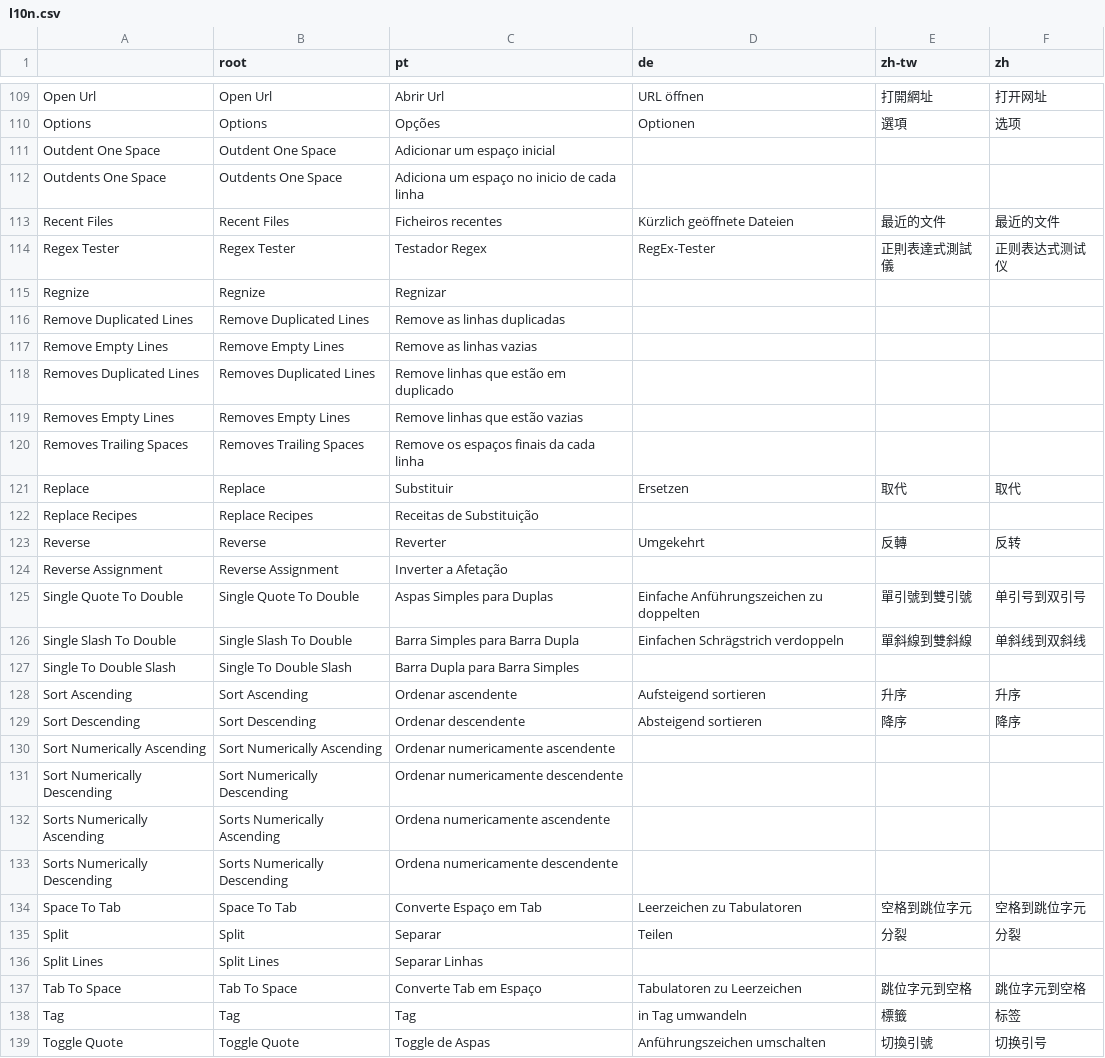
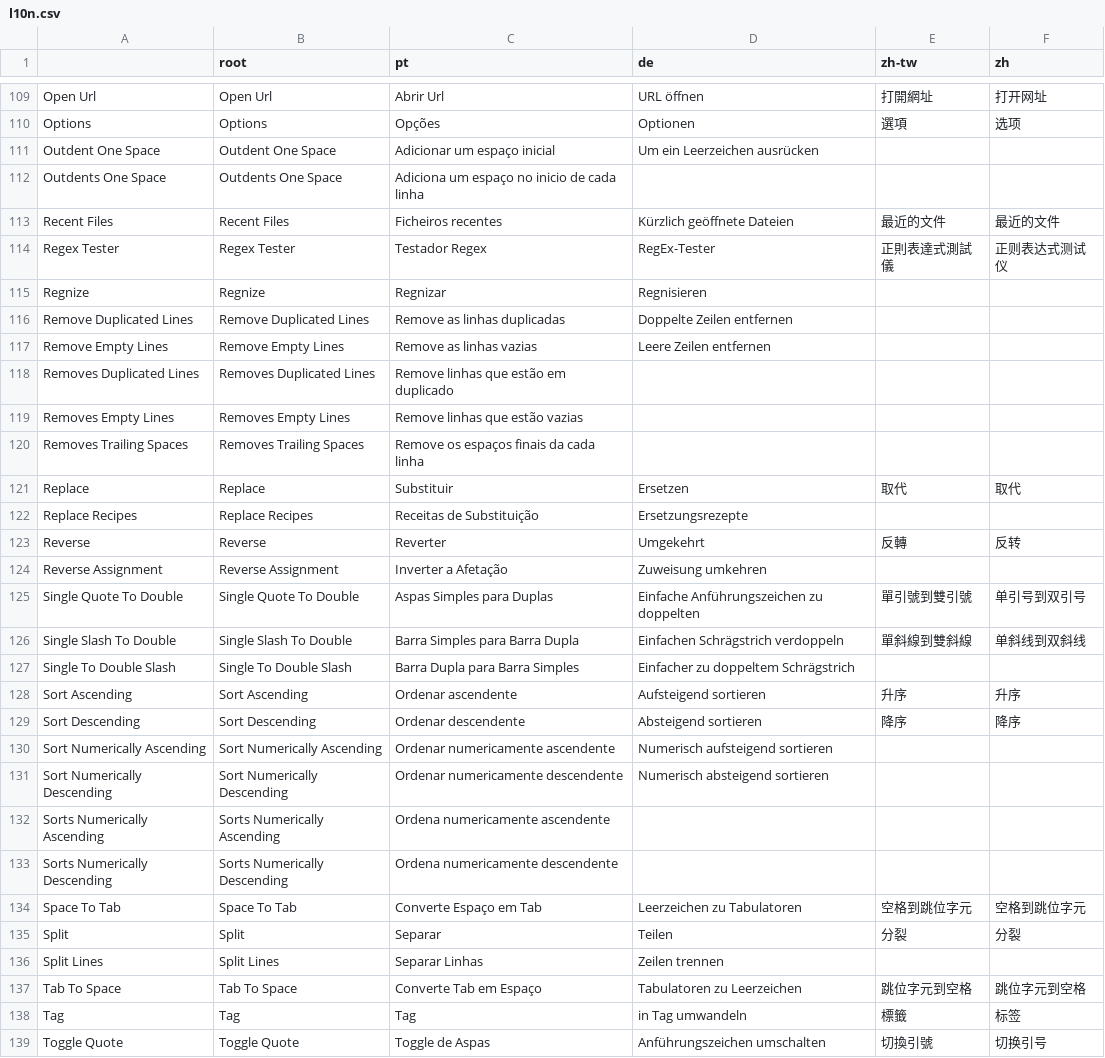
Before and after one commit to a-bentofreire/editortoix, a CSV file: l10n/l10n.csv, drawn as a sheet; only a part is shown, gaps mark what is left out; the diff covers the shown part only.

```diff
--- a/l10n/l10n.csv
+++ b/l10n/l10n.csv
@@ -110,3 +110,3 @@ Open Url	Open Url	Abrir Url	URL öffnen	打開網址	打开网址
 Options	Options	Opções	Optionen	選項	选项
-Outdent One Space	Outdent One Space	Adicionar um espaço inicial			
+Outdent One Space	Outdent One Space	Adicionar um espaço inicial	Um ein Leerzeichen ausrücken		
 Outdents One Space	Outdents One Space	Adiciona um espaço no inicio de cada linha			
@@ -114,5 +114,5 @@ Recent Files	Recent Files	Ficheiros recentes	Kürzlich geöffnete Dateien	最近
 Regex Tester	Regex Tester	Testador Regex	RegEx-Tester	正則表達式測試儀	正则表达式测试仪
-Regnize	Regnize	Regnizar			
-Remove Duplicated Lines	Remove Duplicated Lines	Remove as linhas duplicadas			
-Remove Empty Lines	Remove Empty Lines	Remove as linhas vazias			
+Regnize	Regnize	Regnizar	Regnisieren		
+Remove Duplicated Lines	Remove Duplicated Lines	Remove as linhas duplicadas	Doppelte Zeilen entfernen		
+Remove Empty Lines	Remove Empty Lines	Remove as linhas vazias	Leere Zeilen entfernen		
 Removes Duplicated Lines	Removes Duplicated Lines	Remove linhas que estão em duplicado			
@@ -121,12 +121,12 @@ Removes Trailing Spaces	Removes Trailing Spaces	Remove os espaços finais da cad
 Replace	Replace	Substituir	Ersetzen 	取代	取代
-Replace Recipes	Replace Recipes	Receitas de Substituição			
+Replace Recipes	Replace Recipes	Receitas de Substituição	Ersetzungsrezepte		
 Reverse	Reverse	Reverter	Umgekehrt	反轉	反转
-Reverse Assignment	Reverse Assignment	Inverter a Afetação			
+Reverse Assignment	Reverse Assignment	Inverter a Afetação	Zuweisung umkehren		
 Single Quote To Double	Single Quote To Double	Aspas Simples para Duplas	Einfache Anführungszeichen zu doppelten	單引號到雙引號	单引号到双引号
 Single Slash To Double	Single Slash To Double	Barra Simples para Barra Dupla	Einfachen Schrägstrich verdoppeln	單斜線到雙斜線	单斜线到双斜线
-Single To Double Slash	Single To Double Slash	Barra Dupla para Barra Simples			
+Single To Double Slash	Single To Double Slash	Barra Dupla para Barra Simples	Einfacher zu doppeltem Schrägstrich		
 Sort Ascending	Sort Ascending	Ordenar ascendente	Aufsteigend sortieren	升序	升序
 Sort Descending	Sort Descending	Ordenar descendente	Absteigend sortieren	降序	降序
-Sort Numerically Ascending	Sort Numerically Ascending	Ordenar numericamente ascendente			
-Sort Numerically Descending	Sort Numerically Descending	Ordenar numericamente descendente			
+Sort Numerically Ascending	Sort Numerically Ascending	Ordenar numericamente ascendente	Numerisch aufsteigend sortieren		
+Sort Numerically Descending	Sort Numerically Descending	Ordenar numericamente descendente	Numerisch absteigend sortieren		
 Sorts Numerically Ascending	Sorts Numerically Ascending	Ordena numericamente ascendente			
@@ -135,3 +135,3 @@ Space To Tab	Space To Tab	Converte Espaço em Tab	Leerzeichen zu Tabulatoren	空
 Split	Split	Separar	Teilen	分裂	分裂
-Split Lines	Split Lines	Separar Linhas			
+Split Lines	Split Lines	Separar Linhas	Zeilen trennen		
 Tab To Space	Tab To Space	Converte Tab em Espaço	Tabulatoren zu Leerzeichen	跳位字元到空格	跳位字元到空格
```
Also changed, not shown: 1 added row and 18 edited cells elsewhere in this file, 22 other files.
